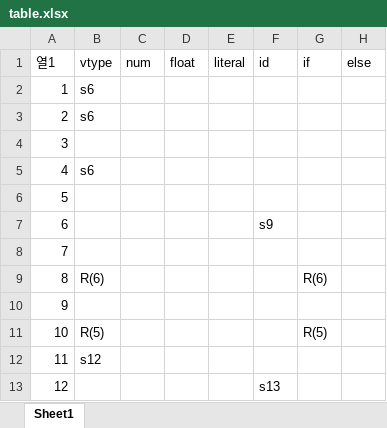
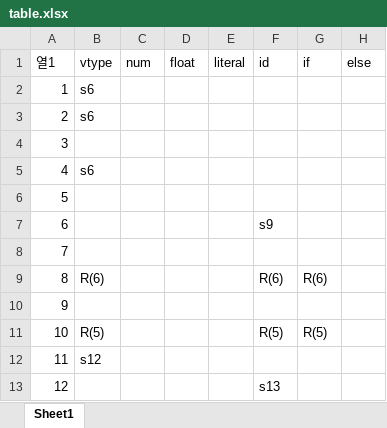
Before and after one commit to 2wjdwo97/Compiler, an Excel workbook: SyntaxAnalyzer/table.xlsx, sheet Sheet1, drawn as a sheet; only a part is shown; values as stored, in another font and other column widths than the file's, no cell formats; table styles not drawn; the diff names each change by its address in the sheet, - before the commit and + after, or states it on an @@ line.

```diff
--- a/SyntaxAnalyzer/table.xlsx (sheet Sheet1)
+++ b/SyntaxAnalyzer/table.xlsx (sheet Sheet1)
-F9 (id): (empty)
+F9 (id): R(6)
-F11 (id): (empty)
+F11 (id): R(5)
```
Also changed, not shown: cell formats, 10 other files.
